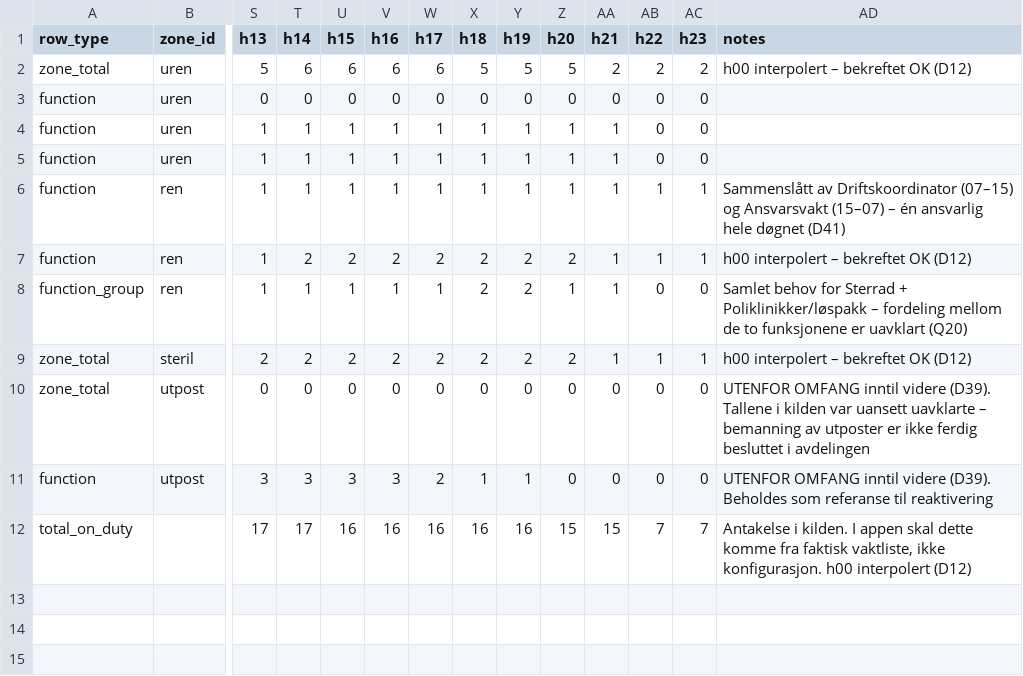
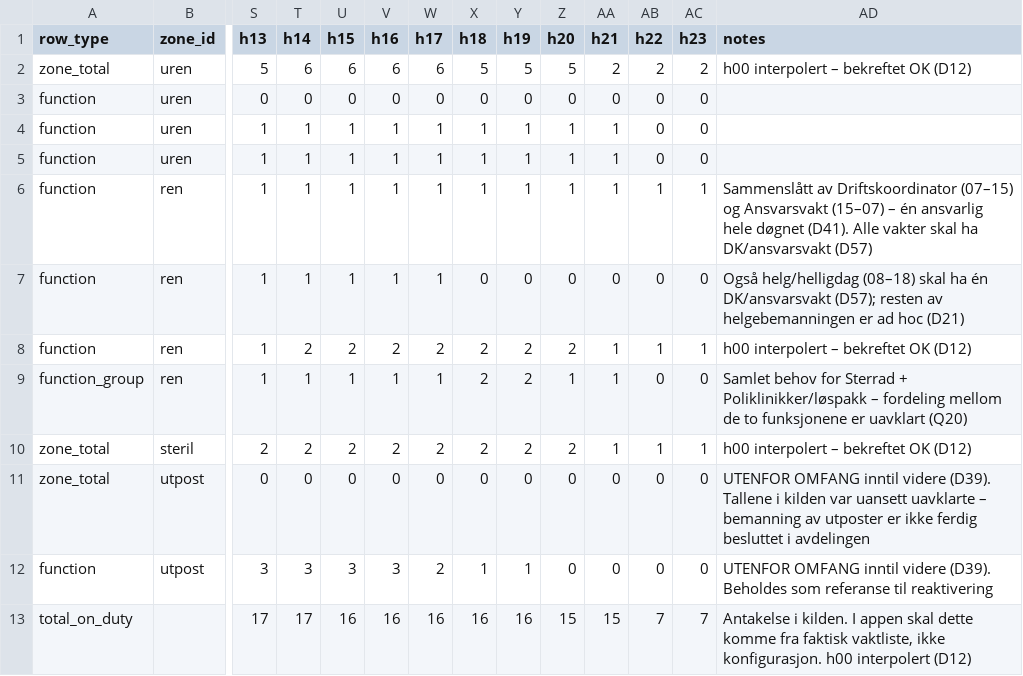
Before and after one commit to jwgrawe/SF-ShiftPlanner, a CSV file: data/seed/staffing_demand.csv, drawn as a sheet; only a part is shown, gaps mark what is left out; rows hold the shown columns only; the diff names each change by its address in the sheet, - before the commit and + after, or states it on an @@ line.

```diff
--- a/data/seed/staffing_demand.csv
+++ b/data/seed/staffing_demand.csv
-AD6 (notes): …hele døgnet (D41)
+AD6 (notes): …hele døgnet (D41). Alle vakter skal ha DK/ansvarsvakt (D57)
+row 7: function | ren | 1 | 1 | 1 | 1 | 1 | 0 | 0 | 0 | 0 | 0 | 0 | Også helg/helligdag (08–18) skal ha én DK/ansvarsvakt (D57); resten av helgebemanningen er ad hoc (D21)
```
Also changed, not shown: data/seed/function_intensity.csv, data/seed/shift_codes.csv, 8 other files.
